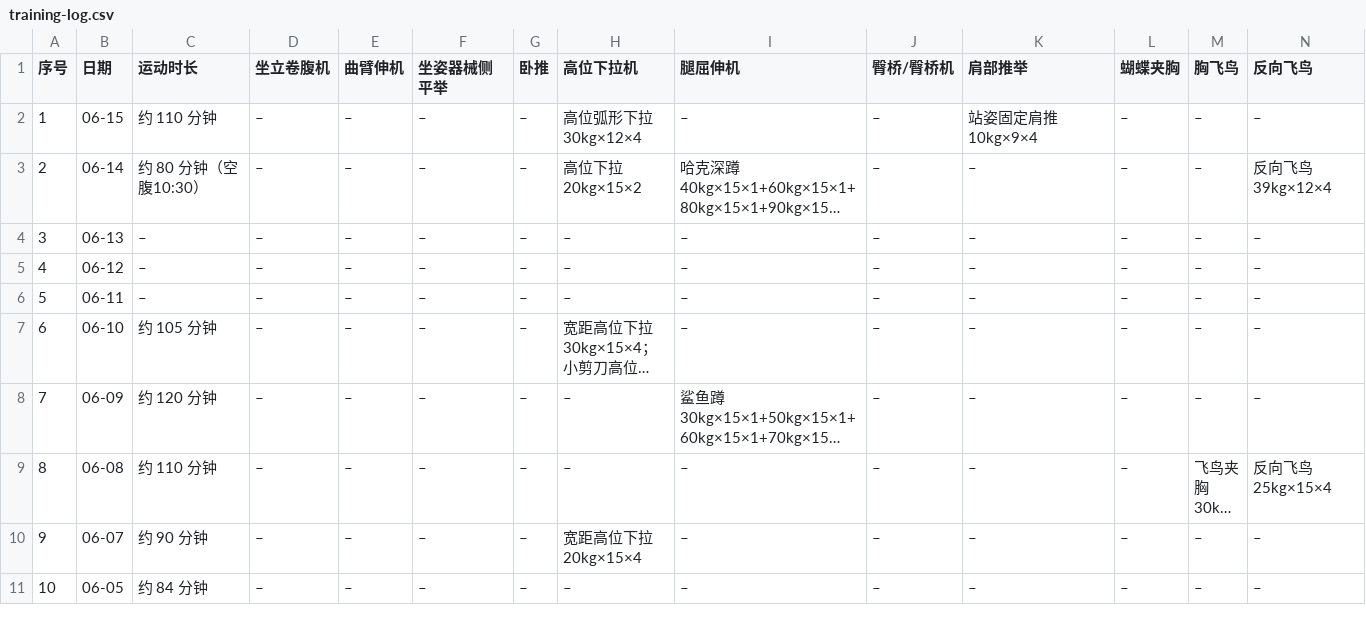
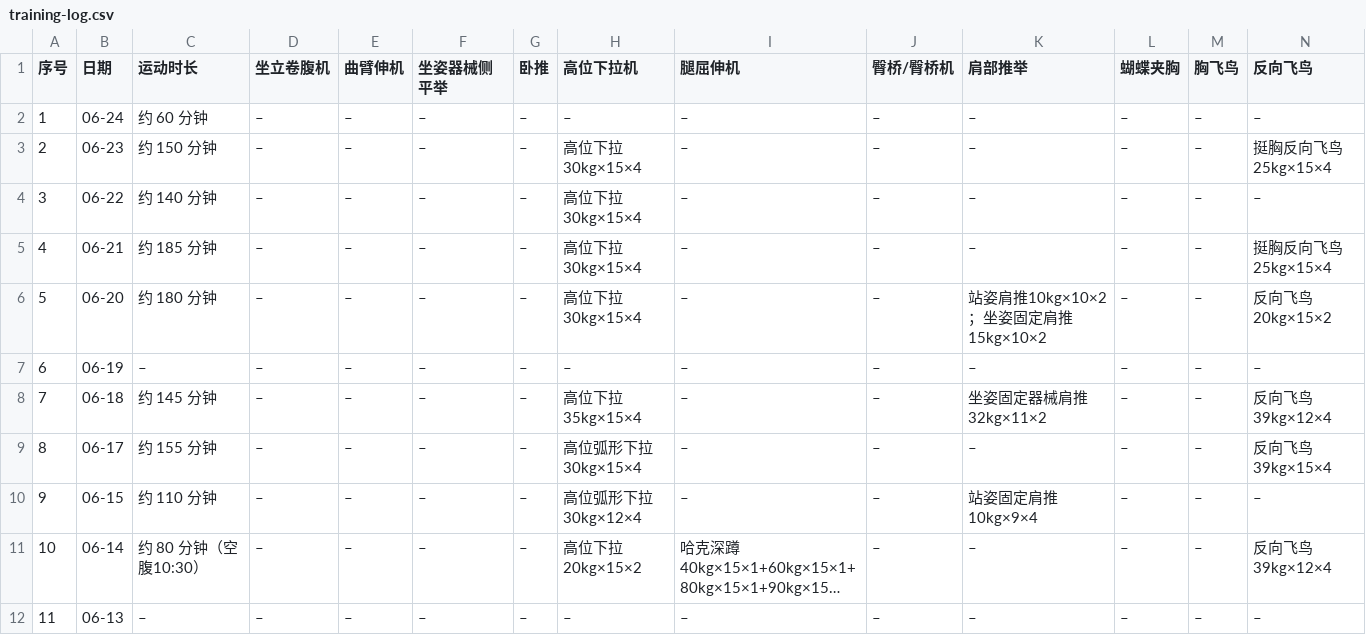
Before and after one commit to xuzeguo/fitness, a CSV file: public/training-log.csv, drawn as a sheet; only a part is shown; the shorter side is filled out with more unchanged rows; long unchanged cells end in …; addresses are those after the commit; rows hold the shown columns only; the diff names each change by its address in the sheet, - before the commit and + after, or states it on an @@ line.

```diff
--- a/public/training-log.csv
+++ b/public/training-log.csv
+row 2: 1 | 06-24 | 约 60 分钟 | – | – | – | – | – | – | – | – | – | – | –
+row 3: 2 | 06-23 | 约 150 分钟 | – | – | – | – | 高位下拉30kg×15×4 | – | – | – | – | – | 挺胸反向飞鸟25kg×15×4
+row 4: 3 | 06-22 | 约 140 分钟 | – | – | – | – | 高位下拉30kg×15×4 | – | – | – | – | – | –
+row 5: 4 | 06-21 | 约 185 分钟 | – | – | – | – | 高位下拉30kg×15×4 | – | – | – | – | – | 挺胸反向飞鸟25kg×15×4
+row 6: 5 | 06-20 | 约 180 分钟 | – | – | – | – | 高位下拉30kg×15×4 | – | – | 站姿肩推10kg×10×2；坐姿固定肩推15kg×10×2 | – | – | 反向飞鸟20kg×15×2
+row 7: 6 | 06-19 | – | – | – | – | – | – | – | – | – | – | – | –
+row 8: 7 | 06-18 | 约 145 分钟 | – | – | – | – | 高位下拉35kg×15×4 | – | – | 坐姿固定器械肩推32kg×11×2 | – | – | 反向飞鸟39kg×12×4
+row 9: 8 | 06-17 | 约 155 分钟 | – | – | – | – | 高位弧形下拉30kg×15×4 | – | – | – | – | – | 反向飞鸟39kg×15×4
@@ column A (序号) renumbered from row 10 down @@
```
Also changed, not shown: public/body-metrics.csv, public/girth.csv, 14 other files.
